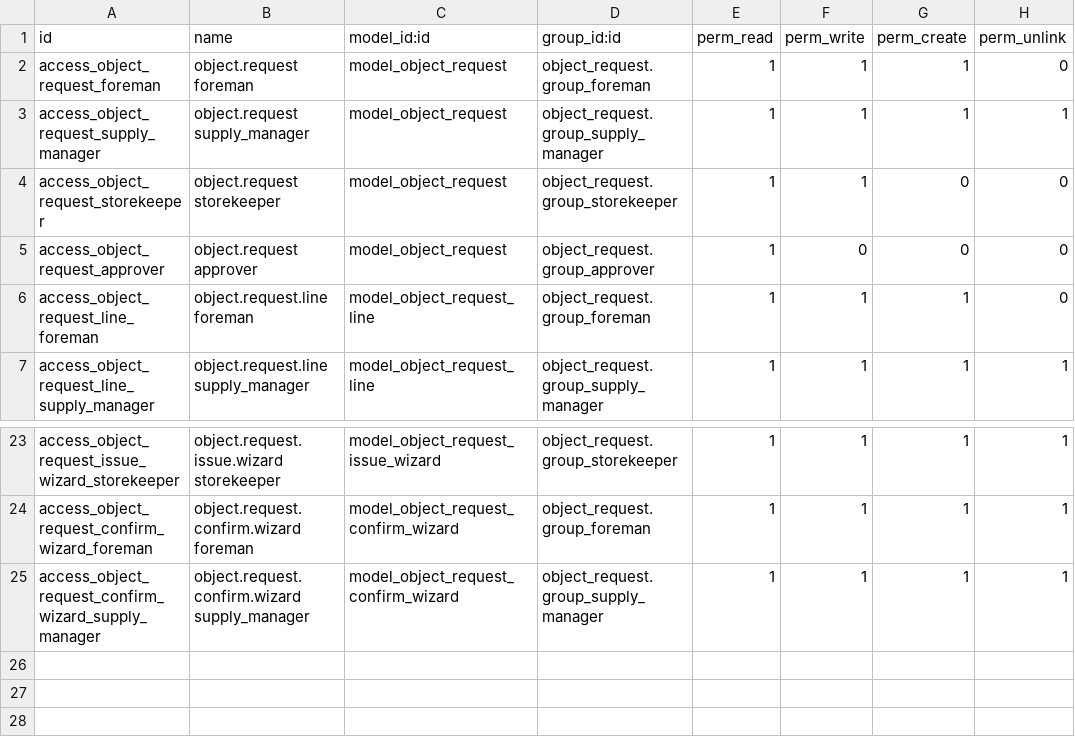
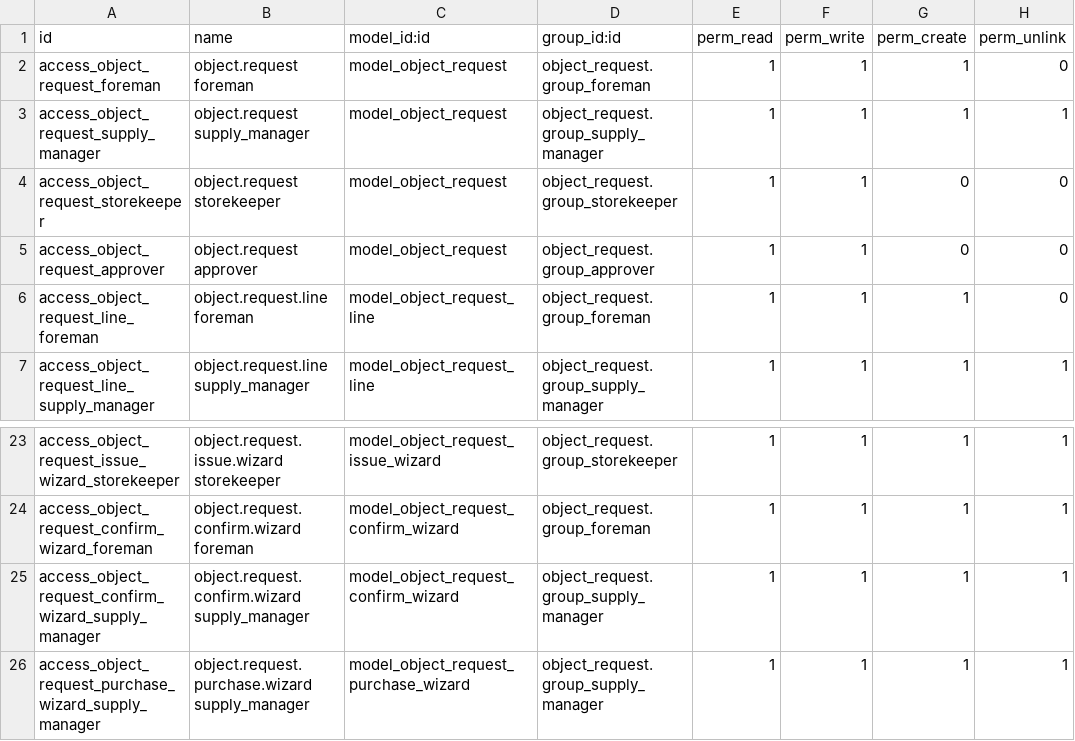
Before and after one commit to Sergtsk45/sklad, a CSV file: custom_addons/object_request/security/ir.model.access.csv, drawn as a sheet; only a part is shown, gaps mark what is left out.

```diff
--- a/custom_addons/object_request/security/ir.model.access.csv
+++ b/custom_addons/object_request/security/ir.model.access.csv
@@ -4,3 +4,3 @@ access_object_request_supply_manager,object.request supply_manager,model_object_
 access_object_request_storekeeper,object.request storekeeper,model_object_request,object_request.group_storekeeper,1,1,0,0
-access_object_request_approver,object.request approver,model_object_request,object_request.group_approver,1,0,0,0
+access_object_request_approver,object.request approver,model_object_request,object_request.group_approver,1,1,0,0
 access_object_request_line_foreman,object.request.line foreman,model_object_request_line,object_request.group_foreman,1,1,1,0
@@ -25 +25,2 @@ access_object_request_confirm_wizard_foreman,object.request.confirm.wizard forem
 access_object_request_confirm_wizard_supply_manager,object.request.confirm.wizard supply_manager,model_object_request_confirm_wizard,object_request.group_supply_manager,1,1,1,1
+access_object_request_purchase_wizard_supply_manager,object.request.purchase.wizard supply_manager,model_object_request_purchase_wizard,object_request.group_supply_manager,1,1,1,1
```
Also changed, not shown: 16 other files.
